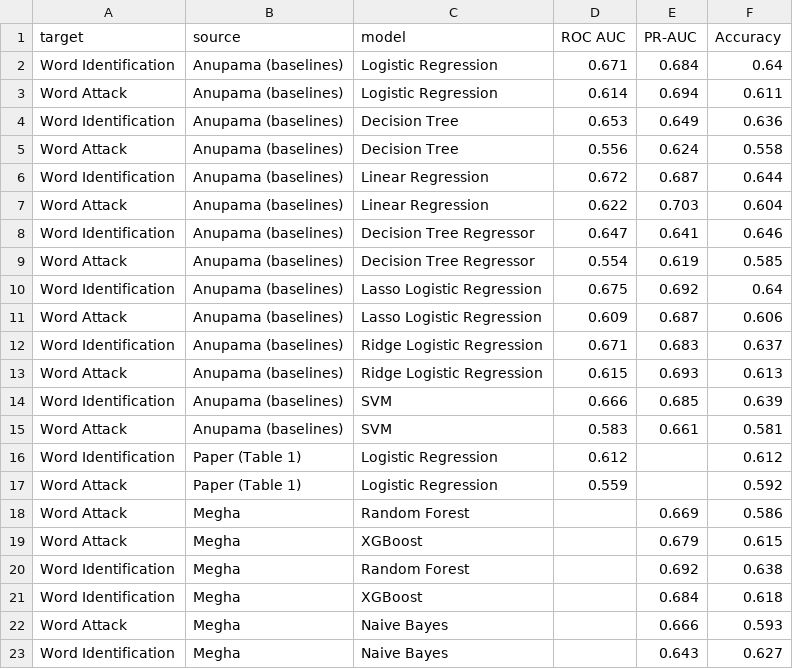
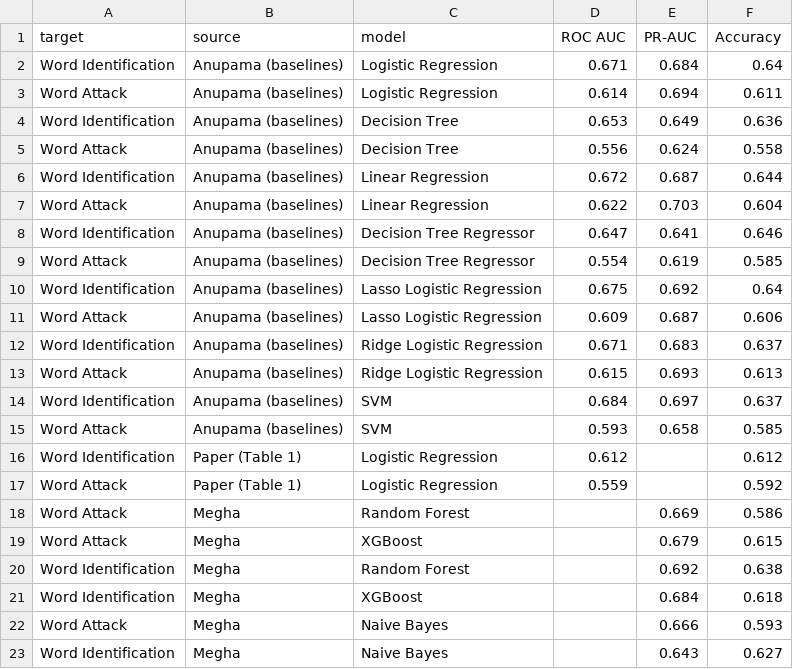
Before and after one commit to meghagangal362015/cmpe257-early-reading-prediction, a CSV file: results/baseline_vs_paper_and_team.csv, drawn as a sheet.

```diff
--- a/results/baseline_vs_paper_and_team.csv
+++ b/results/baseline_vs_paper_and_team.csv
@@ -13,4 +13,4 @@ Word Identification,Anupama (baselines),Ridge Logistic Regression,0.671,0.683,0.
 Word Attack,Anupama (baselines),Ridge Logistic Regression,0.615,0.693,0.613
-Word Identification,Anupama (baselines),SVM,0.666,0.685,0.639
-Word Attack,Anupama (baselines),SVM,0.583,0.661,0.581
+Word Identification,Anupama (baselines),SVM,0.684,0.697,0.637
+Word Attack,Anupama (baselines),SVM,0.593,0.658,0.585
 Word Identification,Paper (Table 1),Logistic Regression,0.612,,0.612
```
Also changed, not shown: results/baseline_models_cv_fold_metrics.csv, results/baseline_models_cv_summary.csv, 14 other files.
